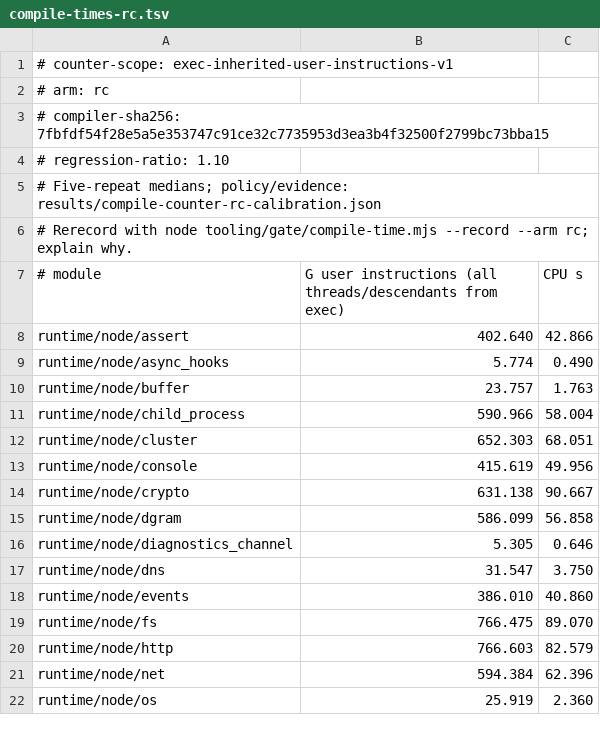
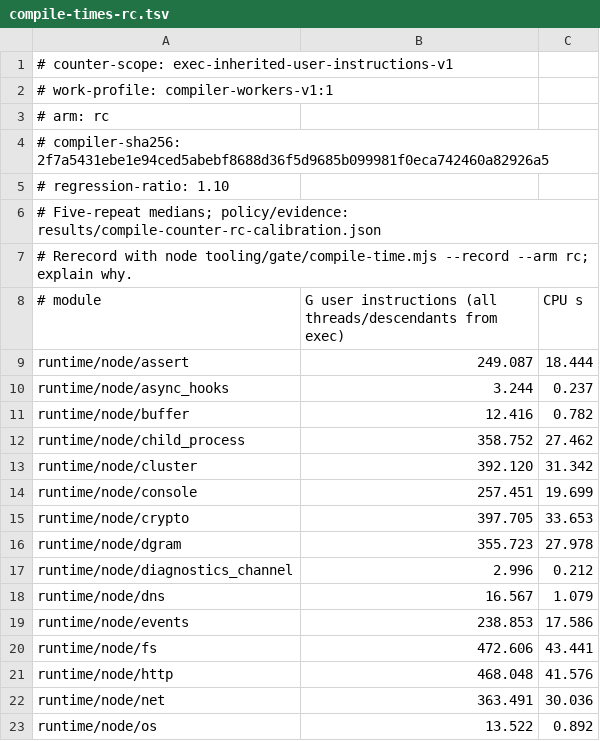
Before and after one commit to AkisArou/nts, a TSV file: tooling/gate/compile-times-rc.tsv, drawn as a sheet; only a part is shown; the diff covers the shown part only.

```diff
--- a/tooling/gate/compile-times-rc.tsv
+++ b/tooling/gate/compile-times-rc.tsv
@@ -1,4 +1,5 @@
 # counter-scope: exec-inherited-user-instructions-v1
+# work-profile: compiler-workers-v1:1
 # arm: rc
-# compiler-sha256: 7fbfdf54f28e5a5e353747c91ce32c7735953d3ea3b4f32500f2799bc73bba15
+# compiler-sha256: 2f7a5431ebe1e94ced5abebf8688d36f5d9685b099981f0eca742460a82926a5
 # regression-ratio: 1.10
@@ -7,16 +8,16 @@
 # module	G user instructions (all threads/descendants from exec)	CPU s
-runtime/node/assert	402.640	42.866
-runtime/node/async_hooks	5.774	0.490
-runtime/node/buffer	23.757	1.763
-runtime/node/child_process	590.966	58.004
-runtime/node/cluster	652.303	68.051
-runtime/node/console	415.619	49.956
-runtime/node/crypto	631.138	90.667
-runtime/node/dgram	586.099	56.858
-runtime/node/diagnostics_channel	5.305	0.646
-runtime/node/dns	31.547	3.750
-runtime/node/events	386.010	40.860
-runtime/node/fs	766.475	89.070
-runtime/node/http	766.603	82.579
-runtime/node/net	594.384	62.396
-runtime/node/os	25.919	2.360
+runtime/node/assert	249.087	18.444
+runtime/node/async_hooks	3.244	0.237
+runtime/node/buffer	12.416	0.782
+runtime/node/child_process	358.752	27.462
+runtime/node/cluster	392.120	31.342
+runtime/node/console	257.451	19.699
+runtime/node/crypto	397.705	33.653
+runtime/node/dgram	355.723	27.978
+runtime/node/diagnostics_channel	2.996	0.212
+runtime/node/dns	16.567	1.079
+runtime/node/events	238.853	17.586
+runtime/node/fs	472.606	43.441
+runtime/node/http	468.048	41.576
+runtime/node/net	363.491	30.036
+runtime/node/os	13.522	0.892
```
Also changed, not shown: 28 edited cells elsewhere in this file, tooling/gate/compile-times.tsv, 3 other files.
